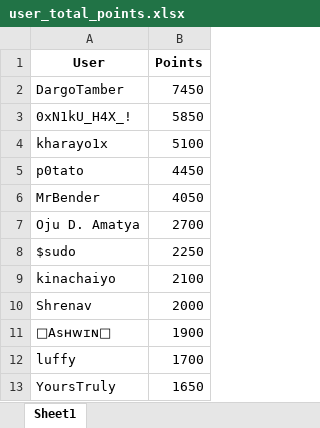
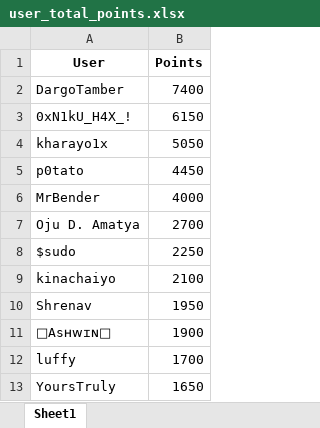
Before and after one commit to ashwin7077/ctf, an Excel workbook: user_total_points.xlsx, sheet Sheet1, drawn as a sheet; only a part is shown; values as stored, in another font and other column widths than the file's, no borders; the diff names each change by its address in the sheet, - before the commit and + after, or states it on an @@ line.

```diff
--- a/user_total_points.xlsx (sheet Sheet1)
+++ b/user_total_points.xlsx (sheet Sheet1)
-B2 (Points): 7450
+B2 (Points): 7400
-B3 (Points): 5850
+B3 (Points): 6150
-B4 (Points): 5100
+B4 (Points): 5050
-B6 (Points): 4050
+B6 (Points): 4000
-B10 (Points): 2000
+B10 (Points): 1950
```
Also changed, not shown: CTF_updated.xlsx, challenges_with_points.xlsx, 48 other files.
